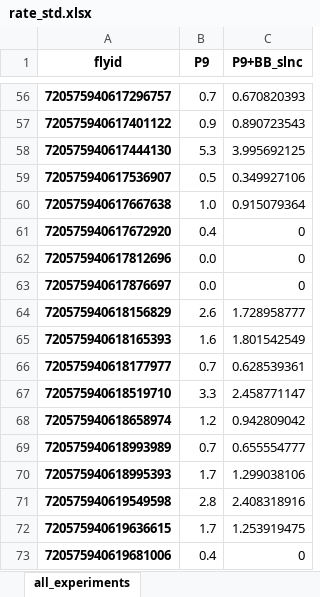
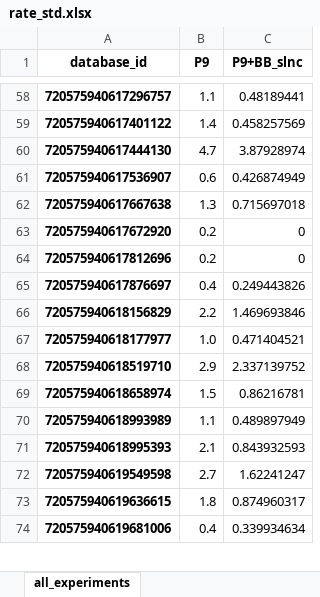
Before and after one commit to bidaye-lab/spiking_neural_network_model, an Excel workbook: results/example/rate_std.xlsx, sheet all_experiments, drawn as a sheet; only a part is shown, gaps mark what is left out; values as stored, in another font and other column widths than the file's, no borders; removed rows and columns are numbered as before the commit, all else as after; the diff covers the shown part only; the diff names each change by its address in the sheet, - before the commit and + after, or states it on an @@ line.

```diff
--- a/results/example/rate_std.xlsx (sheet all_experiments)
+++ b/results/example/rate_std.xlsx (sheet all_experiments)
-A1: flyid
+A1: database_id
-B58 (P9): 0.7
+B58 (P9): 1.1
-C58 (P9+BB_slnc): 0.670820393
+C58 (P9+BB_slnc): 0.48189441
-B59 (P9): 0.9
+B59 (P9): 1.4
-C59 (P9+BB_slnc): 0.890723543
+C59 (P9+BB_slnc): 0.458257569
-B60 (P9): 5.3
+B60 (P9): 4.7
-C60 (P9+BB_slnc): 3.995692125
+C60 (P9+BB_slnc): 3.87928974
-B61 (P9): 0.5
+B61 (P9): 0.6
-C61 (P9+BB_slnc): 0.349927106
+C61 (P9+BB_slnc): 0.426874949
-B62 (P9): 1.0
+B62 (P9): 1.3
-C62 (P9+BB_slnc): 0.915079364
+C62 (P9+BB_slnc): 0.715697018
-B63 (P9): 0.4
+B63 (P9): 0.2
-B64 (P9): 0.0
+B64 (P9): 0.2
-B65 (P9): 0.0
+B65 (P9): 0.4
-C65 (P9+BB_slnc): 0
+C65 (P9+BB_slnc): 0.249443826
-B66 (P9): 2.6
+B66 (P9): 2.2
-C66 (P9+BB_slnc): 1.728958777
+C66 (P9+BB_slnc): 1.469693846
-row 65: 720575940618165393 | 1.6 | 1.801542549
-B67 (P9): 0.7
+B67 (P9): 1.0
-C67 (P9+BB_slnc): 0.628539361
+C67 (P9+BB_slnc): 0.471404521
-B68 (P9): 3.3
+B68 (P9): 2.9
-C68 (P9+BB_slnc): 2.458771147
+C68 (P9+BB_slnc): 2.337139752
-B69 (P9): 1.2
+B69 (P9): 1.5
-C69 (P9+BB_slnc): 0.942809042
+C69 (P9+BB_slnc): 0.86216781
-B70 (P9): 0.7
+B70 (P9): 1.1
-C70 (P9+BB_slnc): 0.655554777
+C70 (P9+BB_slnc): 0.489897949
-B71 (P9): 1.7
+B71 (P9): 2.1
-C71 (P9+BB_slnc): 1.299038106
+C71 (P9+BB_slnc): 0.843932593
-B72 (P9): 2.8
+B72 (P9): 2.7
-C72 (P9+BB_slnc): 2.408318916
+C72 (P9+BB_slnc): 1.62241247
-B73 (P9): 1.7
+B73 (P9): 1.8
-C73 (P9+BB_slnc): 1.253919475
+C73 (P9+BB_slnc): 0.874960317
-C74 (P9+BB_slnc): 0
+C74 (P9+BB_slnc): 0.339934634
```
Also changed, not shown: 10 added rows, 8 removed rows and 304 edited cells elsewhere in this sheet, results/example/rate.xlsx, 16 other files.
